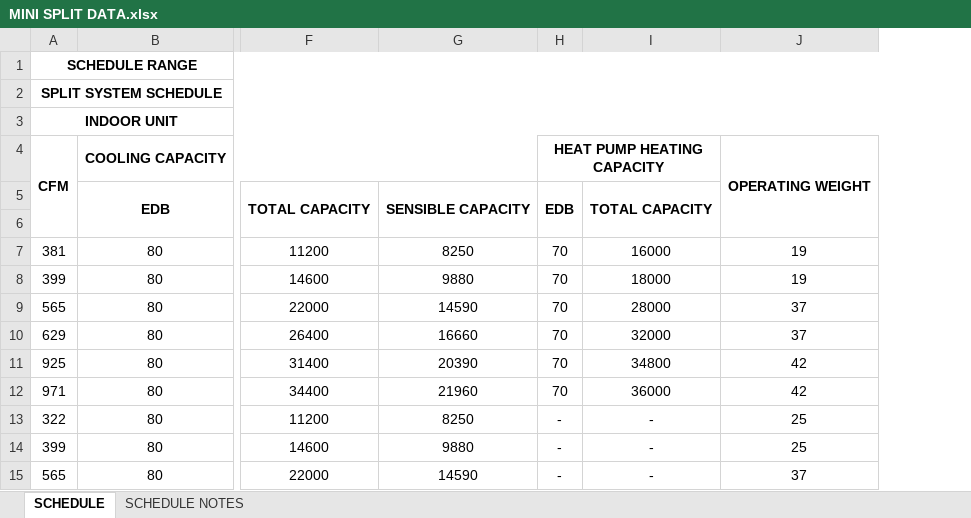
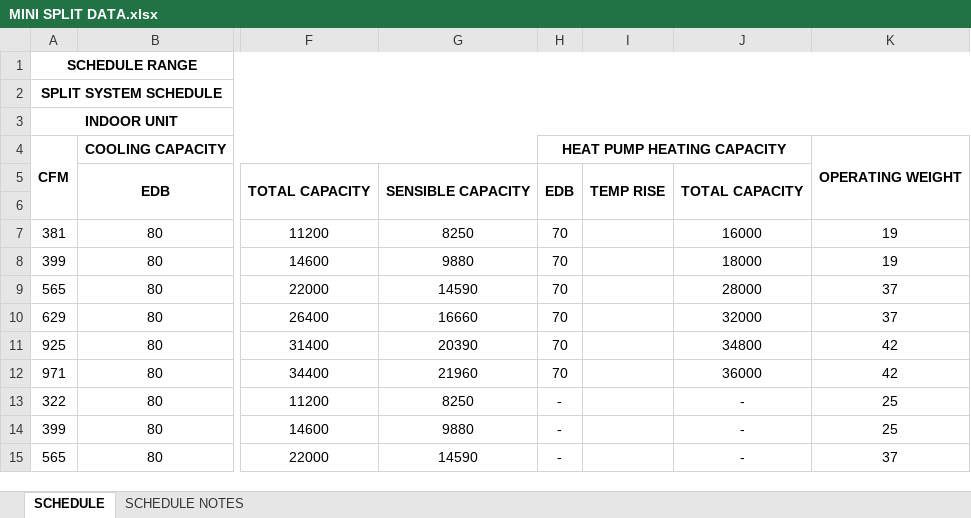
Before and after one commit to eacreel/hhpro-hvac, an Excel workbook: DATA/DATA FILES/MINI SPLIT DATA.xlsx, sheet SCHEDULE, drawn as a sheet; only a part is shown, gaps mark what is left out; values as stored, in another font and other column widths than the file's, no borders; the diff names each change by its address in the sheet, - before the commit and + after, or states it on an @@ line.

```diff
--- a/DATA/DATA FILES/MINI SPLIT DATA.xlsx (sheet SCHEDULE)
+++ b/DATA/DATA FILES/MINI SPLIT DATA.xlsx (sheet SCHEDULE)
+column I, row 5: TEMP RISE
```
Also changed, not shown: DATA/DATA FILES/GAS SPLIT DATA.xlsx, DATA/DATA FILES/MULTI POSITION SPLIT DATA.xlsx, 17 other files.
